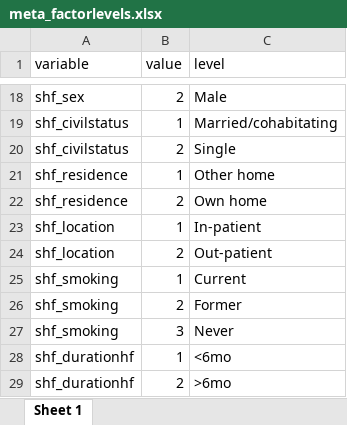
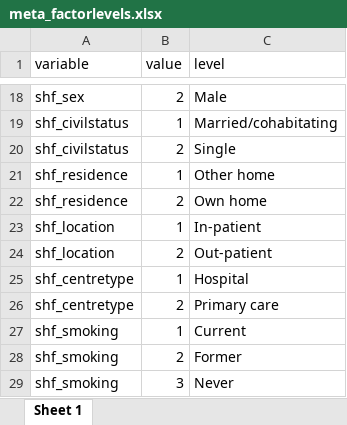
Before and after one commit to KIHeartFailure/shfdb3dm, an Excel workbook: metadata/meta_factorlevels.xlsx, sheet Sheet 1, drawn as a sheet; only a part is shown, gaps mark what is left out; the shorter side is filled out with more unchanged rows; values as stored, in another font and other column widths than the file's, no borders; the diff names each change by its address in the sheet, - before the commit and + after, or states it on an @@ line.

```diff
--- a/metadata/meta_factorlevels.xlsx (sheet Sheet 1)
+++ b/metadata/meta_factorlevels.xlsx (sheet Sheet 1)
+row 25: shf_centretype | 1 | Hospital
+row 26: shf_centretype | 2 | Primary care
```
Also changed, not shown: metadata/meta_variables.xlsx, 3 other files.
